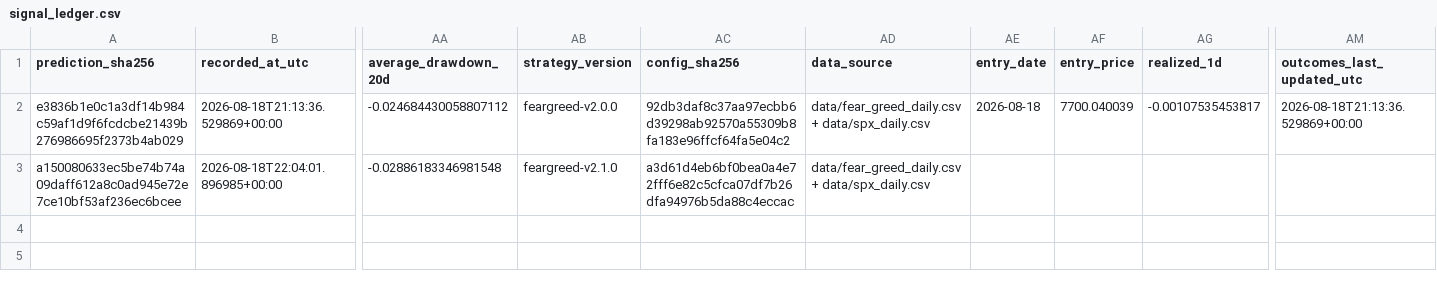
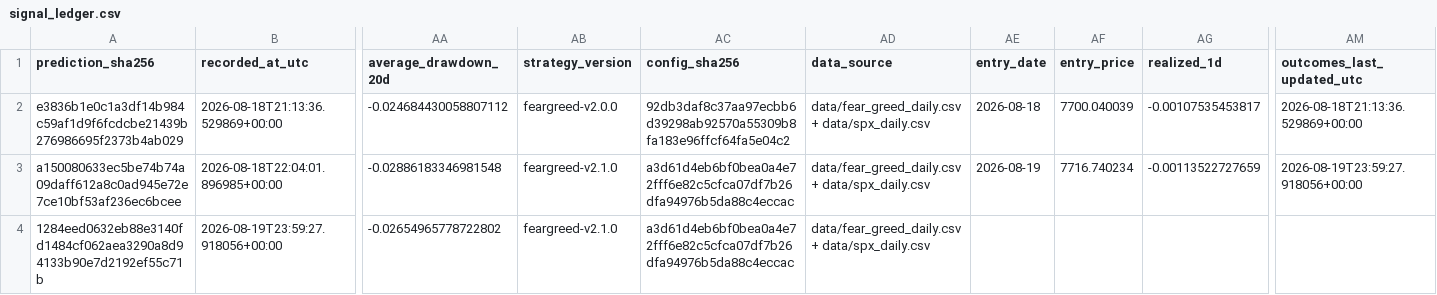
Before and after one commit to george962/FearGreedIndex, a CSV file: data/signal_ledger.csv, drawn as a sheet; only a part is shown, gaps mark what is left out; rows hold the shown columns only; the diff names each change by its address in the sheet, - before the commit and + after, or states it on an @@ line.

```diff
--- a/data/signal_ledger.csv
+++ b/data/signal_ledger.csv
-AE3 (entry_date): (empty)
+AE3 (entry_date): 2026-08-19
-AF3 (entry_price): (empty)
+AF3 (entry_price): 7716.740234
-AG3 (realized_1d): (empty)
+AG3 (realized_1d): -0.00113522727659
-AM3 (outcomes_last_updated_utc): (empty)
+AM3 (outcomes_last_updated_utc): 2026-08-19T23:59:27.918056+00:00
+row 4: 1284eed0632eb88e3140fd1484cf062aea3290a8d94133b90e7d2192ef55c71b | 2026-08-19T23:59:27.918056+00:00 | -0.02654965778722802 | feargreed-v2.1.0 | a3d61d4eb6bf0bea0a4e72fff6e82c5cfca07df7b26dfa94976b5da88c4eccac | data/fear_greed_daily.csv + data/spx_daily.csv
```
Also changed, not shown: data/fear_greed_spx_daily.csv, data/spx_daily.csv.
